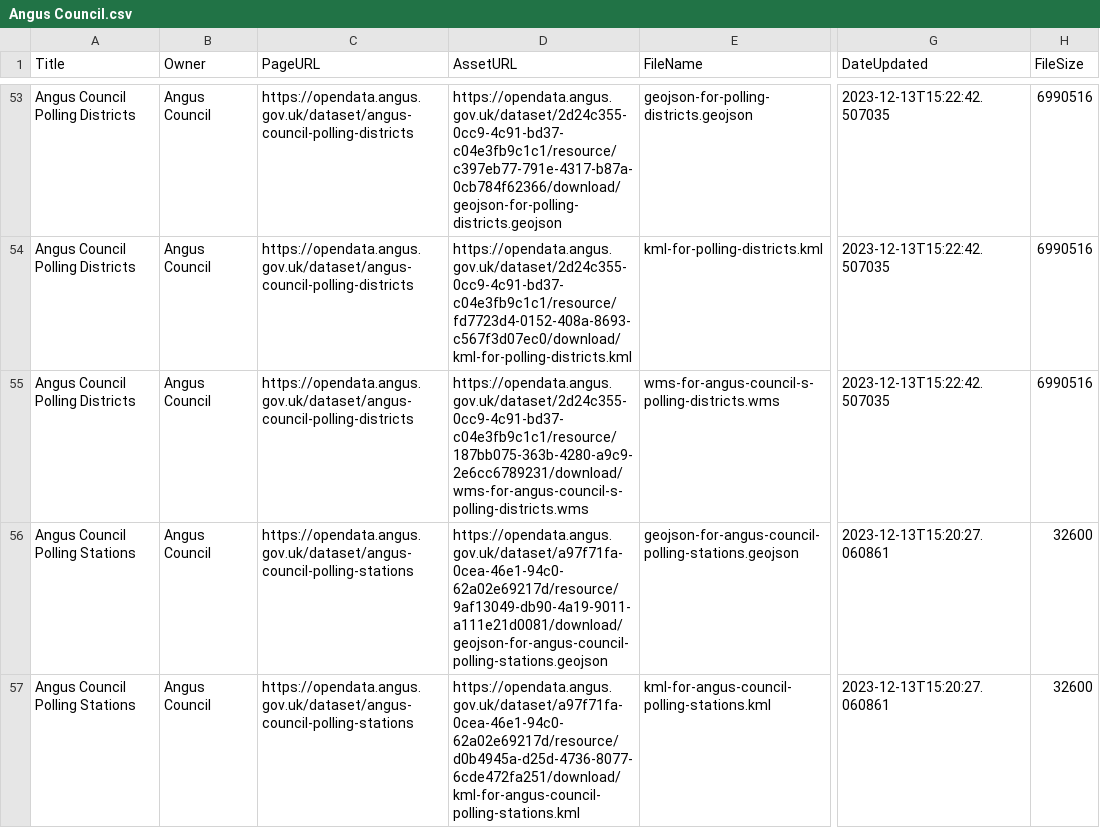
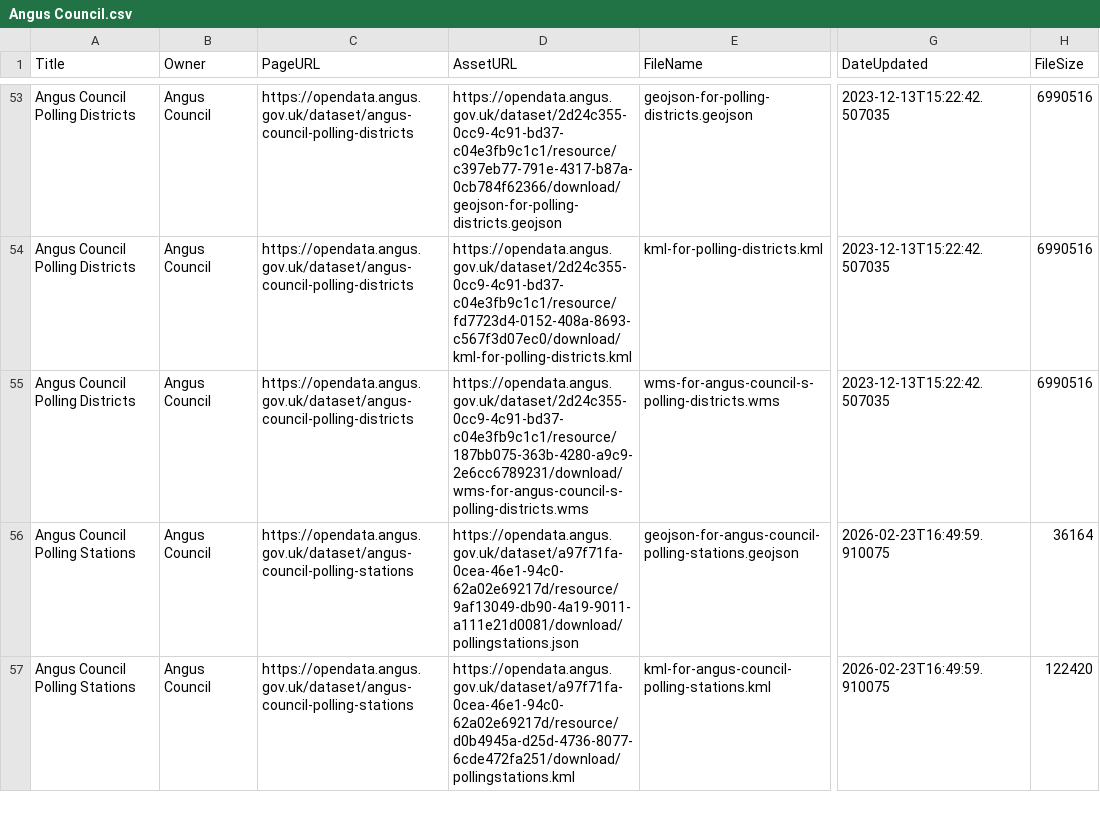
Before and after one commit to OpenDataScotland/the_od_bods, a CSV file: data/ckan/Angus Council.csv, drawn as a sheet; only a part is shown, gaps mark what is left out; the diff covers the shown part only; the diff names each change by its address in the sheet, - before the commit and + after, or states it on an @@ line.

```diff
--- a/data/ckan/Angus Council.csv
+++ b/data/ckan/Angus Council.csv
-D56 (AssetURL): https://opendata.angus.gov.uk/dataset/a97f71fa-0cea-46e1-94c0-62a02e69217d/resource/9af13049-db90-4a19-9011-a111e21d0081/download/geojson-for-angus-council-polling-stations.geojson
+D56 (AssetURL): https://opendata.angus.gov.uk/dataset/a97f71fa-0cea-46e1-94c0-62a02e69217d/resource/9af13049-db90-4a19-9011-a111e21d0081/download/pollingstations.json
-G56:G57 (DateUpdated): 2023-12-13T15:20:27.060861
+G56:G57 (DateUpdated): 2026-02-23T16:49:59.910075
-H56 (FileSize): 32600
+H56 (FileSize): 36164
-D57 (AssetURL): https://opendata.angus.gov.uk/dataset/a97f71fa-0cea-46e1-94c0-62a02e69217d/resource/d0b4945a-d25d-4736-8077-6cde472fa251/download/kml-for-angus-council-polling-stations.kml
+D57 (AssetURL): https://opendata.angus.gov.uk/dataset/a97f71fa-0cea-46e1-94c0-62a02e69217d/resource/d0b4945a-d25d-4736-8077-6cde472fa251/download/pollingstations.kml
-H57 (FileSize): 32600
+H57 (FileSize): 122420
```
Also changed, not shown: 1 added row and 90 edited cells elsewhere in this file, data/USMART/Cycling Scotland.csv, data/arcgis/renfrew.csv, 12 other files.
